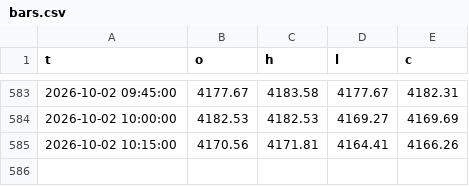
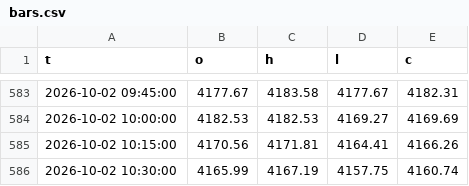
Before and after one commit to kureha722-arch/Signal-Gold, a CSV file: bars.csv, drawn as a sheet; only a part is shown, gaps mark what is left out.

Commit message:
state

```diff
--- a/bars.csv
+++ b/bars.csv
@@ -585 +585,2 @@ t,o,h,l,c
 2026-10-02 10:15:00,4170.56,4171.81,4164.41,4166.26
+2026-10-02 10:30:00,4165.99,4167.19,4157.75,4160.74
```
